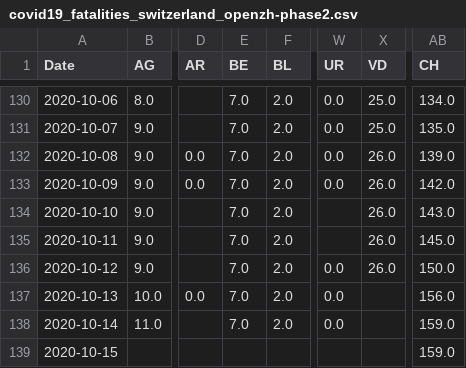
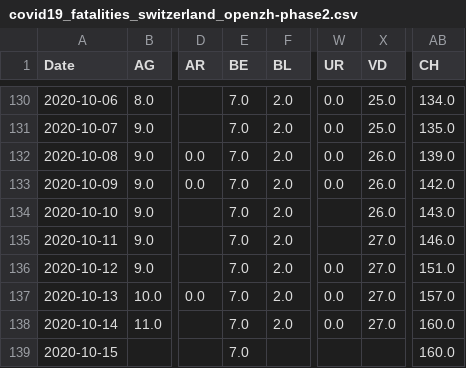
Before and after one commit to imsodin/covid19-cases-switzerland, a CSV file: covid19_fatalities_switzerland_openzh-phase2.csv, drawn as a sheet; only a part is shown, gaps mark what is left out; the diff names each change by its address in the sheet, - before the commit and + after, or states it on an @@ line.

```diff
--- a/covid19_fatalities_switzerland_openzh-phase2.csv
+++ b/covid19_fatalities_switzerland_openzh-phase2.csv
-X135:X136 (VD): 26.0
+X135:X136 (VD): 27.0
-AB135 (CH): 145.0
+AB135 (CH): 146.0
-AB136 (CH): 150.0
+AB136 (CH): 151.0
-X137:X138 (VD): (empty)
+X137:X138 (VD): 27.0
-AB137 (CH): 156.0
+AB137 (CH): 157.0
-AB138:AB139 (CH): 159.0
+AB138:AB139 (CH): 160.0
-E139 (BE): (empty)
+E139 (BE): 7.0
```
Also changed, not shown: covid19_cases_switzerland_openzh-phase2.csv, covid19_cases_switzerland_openzh.csv, 19 other files.
